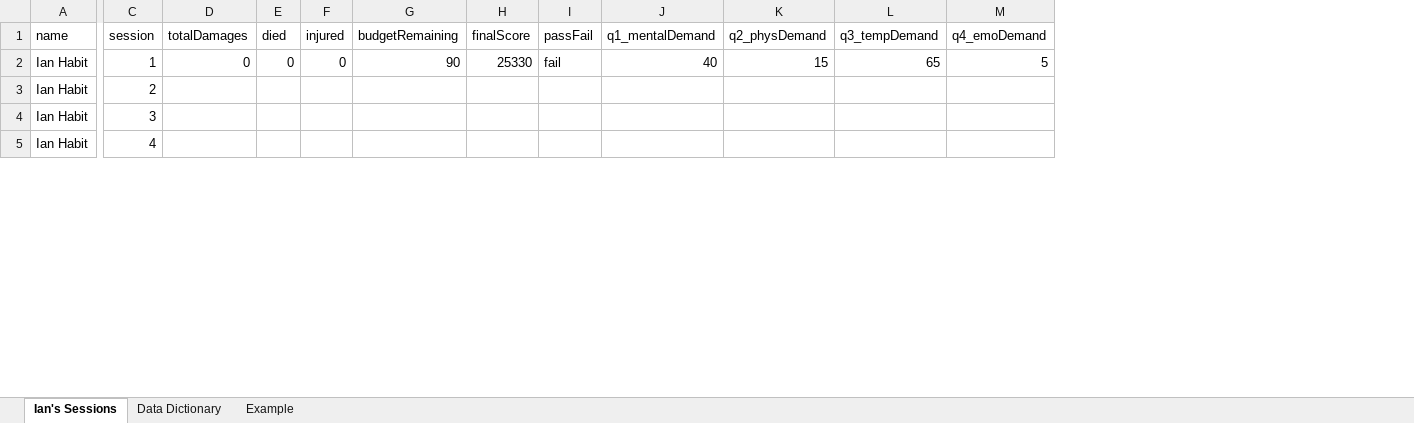
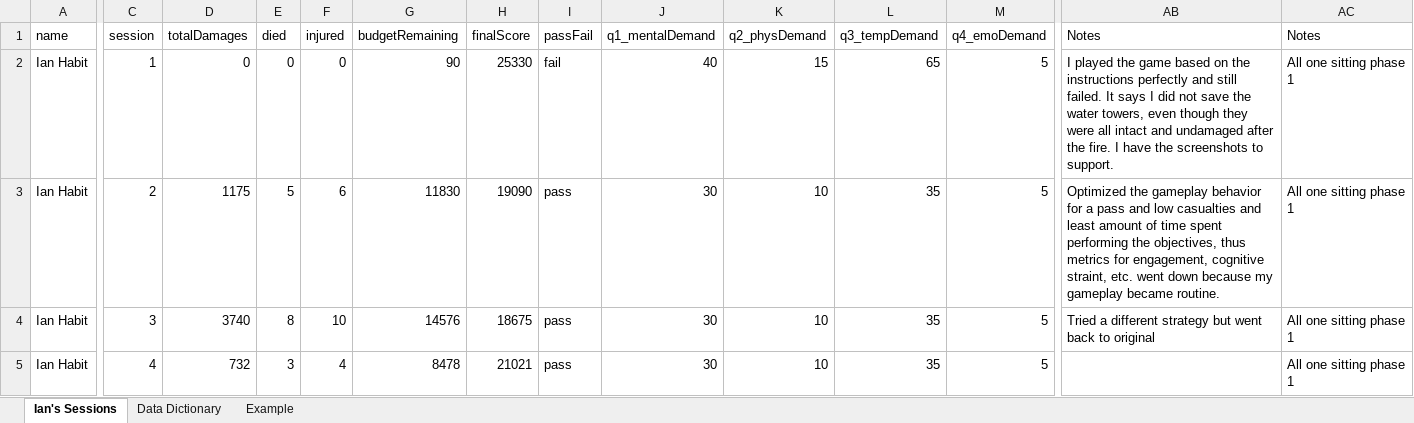
Before and after one commit to ihabit/psyc530, an Excel workbook: Self Project/project_sheet_IH_v1.xlsx, sheet Ian's Sessions, drawn as a sheet; only a part is shown, gaps mark what is left out; values as stored, in another font and other column widths than the file's, no borders; charts and pictures not drawn; the diff covers the shown part only; the diff names each change by its address in the sheet, - before the commit and + after, or states it on an @@ line.

```diff
--- a/Self Project/project_sheet_IH_v1.xlsx (sheet Ian's Sessions)
+++ b/Self Project/project_sheet_IH_v1.xlsx (sheet Ian's Sessions)
+column AB (Notes), rows 2-4: I played the game based on the instructions perfectly and still failed. It says I did not save the water towers, even though they were all intact and undamaged after the fire. I have the screenshots to support. | Optimized the gameplay behavior for a pass and low casualties and least amount of time spent performing the objectives, thus metrics for engagement, cognitive straint, etc. went down because my gameplay became routine. | Tried a different strategy but went back to original
+column AC (Notes), rows 2-5: all All one sitting phase 1
-D3 (totalDamages): (empty)
+D3 (totalDamages): 1175
-E3 (died): (empty)
+E3 (died): 5
-F3 (injured): (empty)
+F3 (injured): 6
-G3 (budgetRemaining): (empty)
+G3 (budgetRemaining): 11830
-H3 (finalScore): (empty)
+H3 (finalScore): 19090
-I3:I5 (passFail): (empty)
+I3:I5 (passFail): pass
-J3:J5 (q1_mentalDemand): (empty)
+J3:J5 (q1_mentalDemand): 30
-K3:K5 (q2_physDemand): (empty)
+K3:K5 (q2_physDemand): 10
-L3:L5 (q3_tempDemand): (empty)
+L3:L5 (q3_tempDemand): 35
-M3:M5 (q4_emoDemand): (empty)
+M3:M5 (q4_emoDemand): 5
-D4 (totalDamages): (empty)
+D4 (totalDamages): 3740
-E4 (died): (empty)
+E4 (died): 8
-F4 (injured): (empty)
+F4 (injured): 10
-G4 (budgetRemaining): (empty)
+G4 (budgetRemaining): 14576
-H4 (finalScore): (empty)
+H4 (finalScore): 18675
-D5 (totalDamages): (empty)
+D5 (totalDamages): 732
-E5 (died): (empty)
+E5 (died): 3
-F5 (injured): (empty)
+F5 (injured): 4
-G5 (budgetRemaining): (empty)
+G5 (budgetRemaining): 8478
-H5 (finalScore): (empty)
+H5 (finalScore): 21021
```
Also changed, not shown: 1 added row, 1 removed row, 1 added column and 407 edited cells elsewhere in this sheet, charts or pictures, 11 other files.
